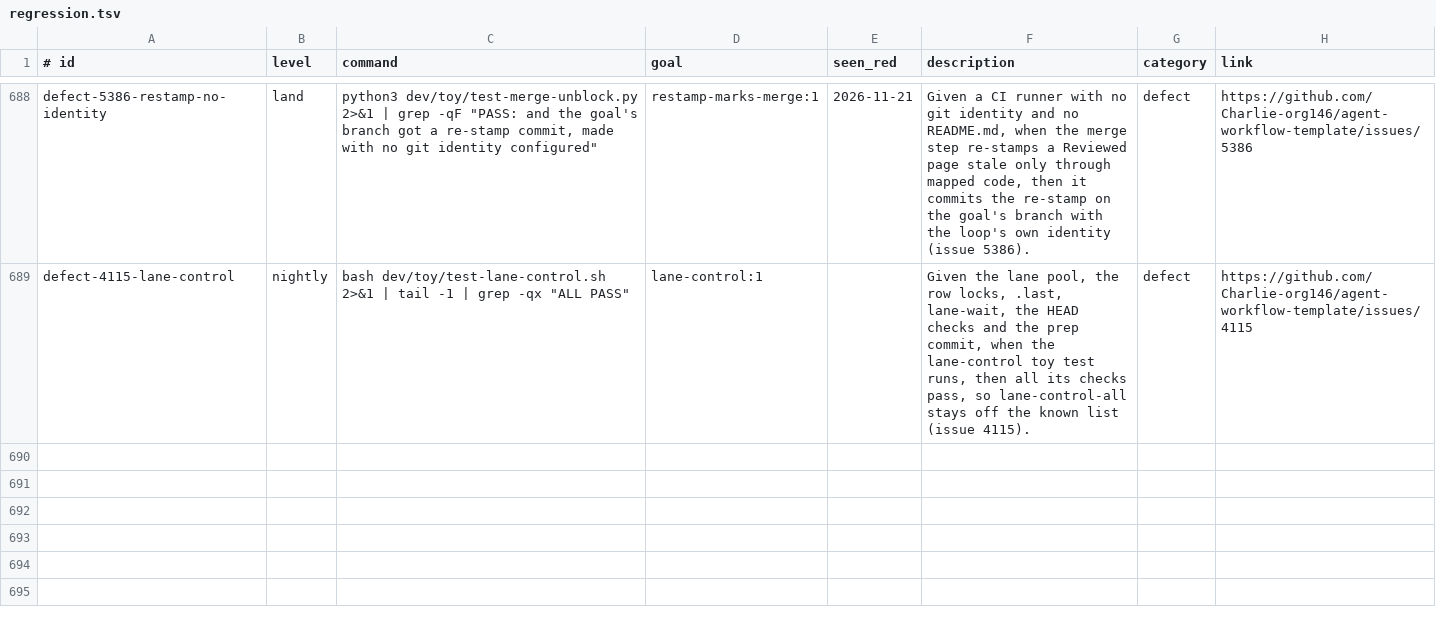
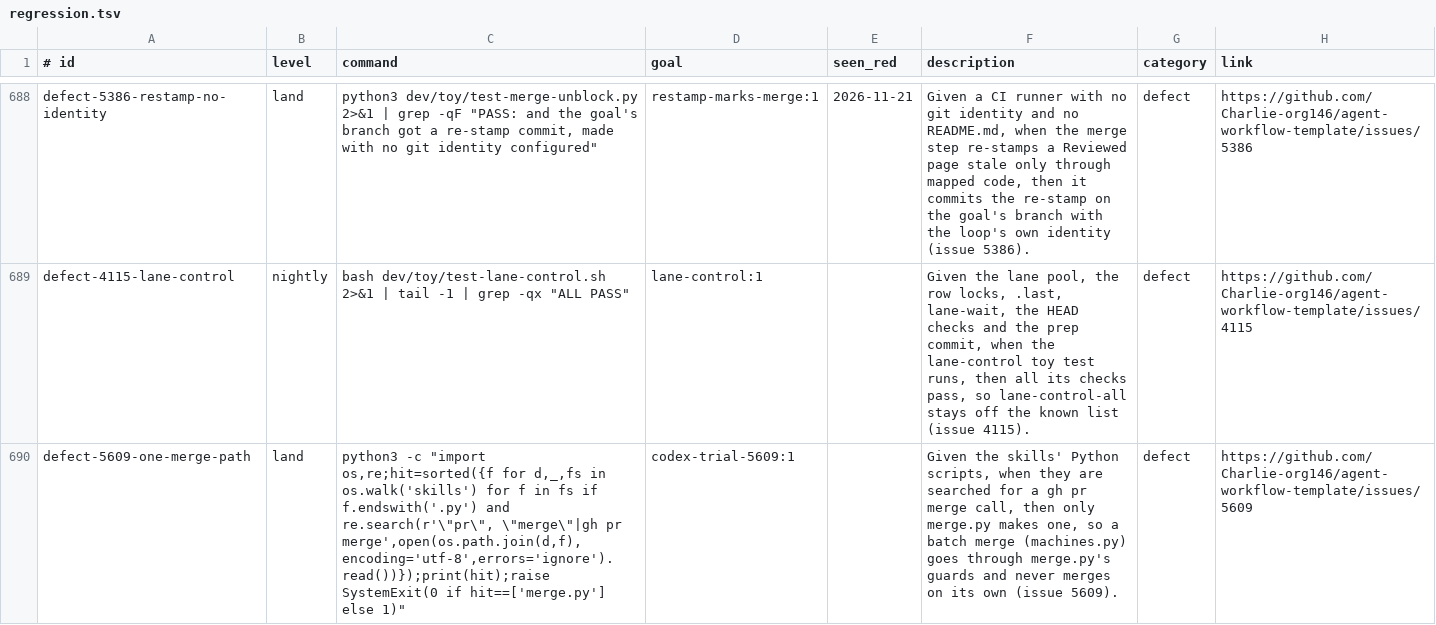
Before and after one commit to Charlie-org146/agent-workflow-template, a TSV file: .loop/regression.tsv, drawn as a sheet; only a part is shown, gaps mark what is left out; the diff names each change by its address in the sheet, - before the commit and + after, or states it on an @@ line.

Commit message:
rows-600-d: defect row for #5609 (batch merges go through merge.py)

```diff
--- a/.loop/regression.tsv
+++ b/.loop/regression.tsv
+row 690: defect-5609-one-merge-path | land | python3 -c "import os,re;hit=sorted({f for d,_,fs in os.walk('skills') for f in fs if f.endswith('.py') and re.search(r'\"pr\", \"merge\"|gh pr merge',open(os.path.join(d,f),encoding='utf-8',errors='ignore').read())});print(hit);raise SystemExit(0 if hit==['merge.py'] else 1)" | codex-trial-5609:1 |  | Given the skills' Python scripts, when they are searched for a gh pr merge call, then only merge.py makes one, so a batch merge (machines.py) goes through merge.py's guards and never merges on its own (issue 5609). | defect | https://github.com/Charlie-org146/agent-workflow-template/issues/5609
```
